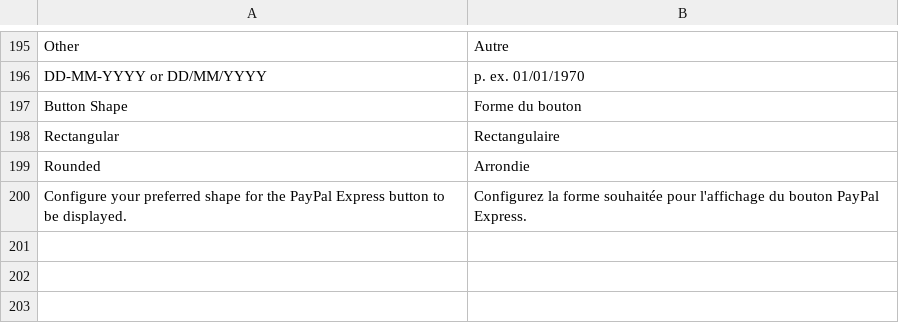
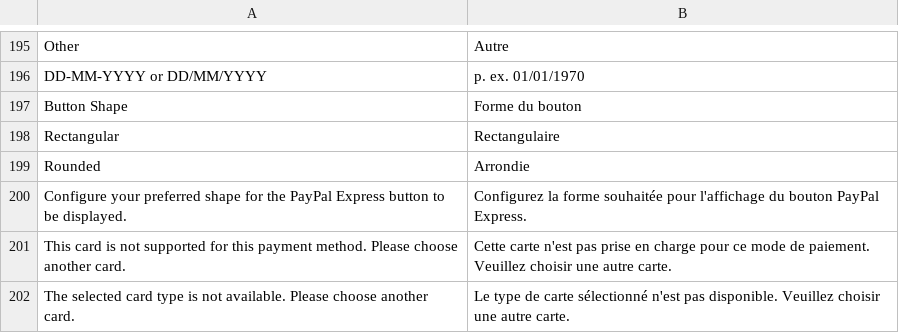
Before and after one commit to buckaroo-it/Magento2, a CSV file: i18n/be_FR.csv, drawn as a sheet; only a part is shown, gaps mark what is left out; the diff names each change by its address in the sheet, - before the commit and + after, or states it on an @@ line.

```diff
--- a/i18n/be_FR.csv
+++ b/i18n/be_FR.csv
+row 201: This card is not supported for this payment method. Please choose another card. | Cette carte n'est pas prise en charge pour ce mode de paiement. Veuillez choisir une autre carte.
+row 202: The selected card type is not available. Please choose another card. | Le type de carte sélectionné n'est pas disponible. Veuillez choisir une autre carte.
```
Also changed, not shown: i18n/de_AT.csv, i18n/de_CH.csv, 15 other files.
